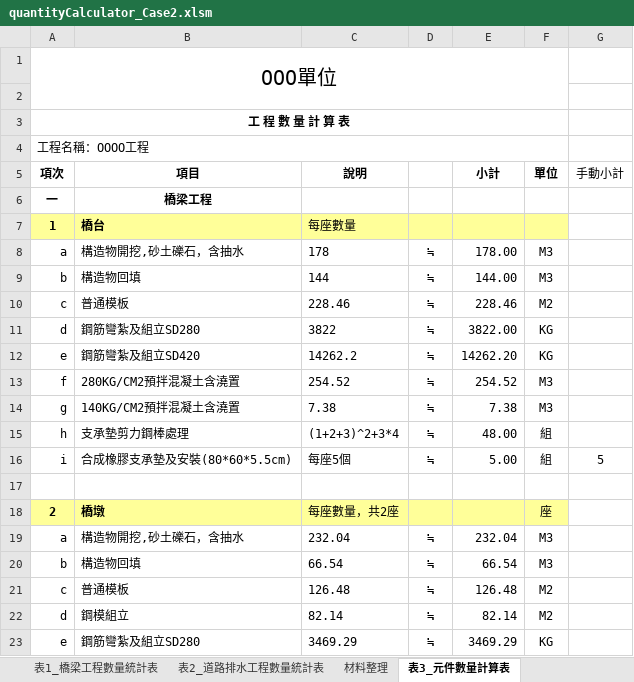
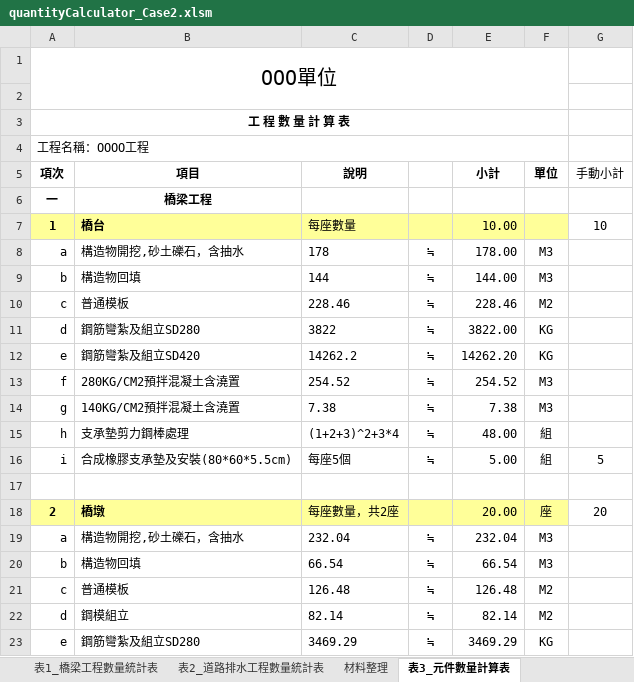
Before and after one commit to KTingLee/civilTools, an Excel workbook: quantityCalculator/Case2/quantityCalculator_Case2.xlsm, sheet 表3_元件數量計算表, drawn as a sheet; only a part is shown; values as stored, in another font and other column widths than the file's, no borders; charts and pictures not drawn; the diff names each change by its address in the sheet, - before the commit and + after, or states it on an @@ line.

```diff
--- a/quantityCalculator/Case2/quantityCalculator_Case2.xlsm (sheet 表3_元件數量計算表)
+++ b/quantityCalculator/Case2/quantityCalculator_Case2.xlsm (sheet 表3_元件數量計算表)
-E7 (小計): (empty)
+E7 (小計): 10.00
-G7 (手動小計): (empty)
+G7 (手動小計): 10
-E18 (小計): (empty)
+E18 (小計): 20.00
-G18 (手動小計): (empty)
+G18 (手動小計): 20
```
Also changed, not shown: sheet 表1_橋梁工程數量統計表, sheet 數量計算總表, 2 other files.
